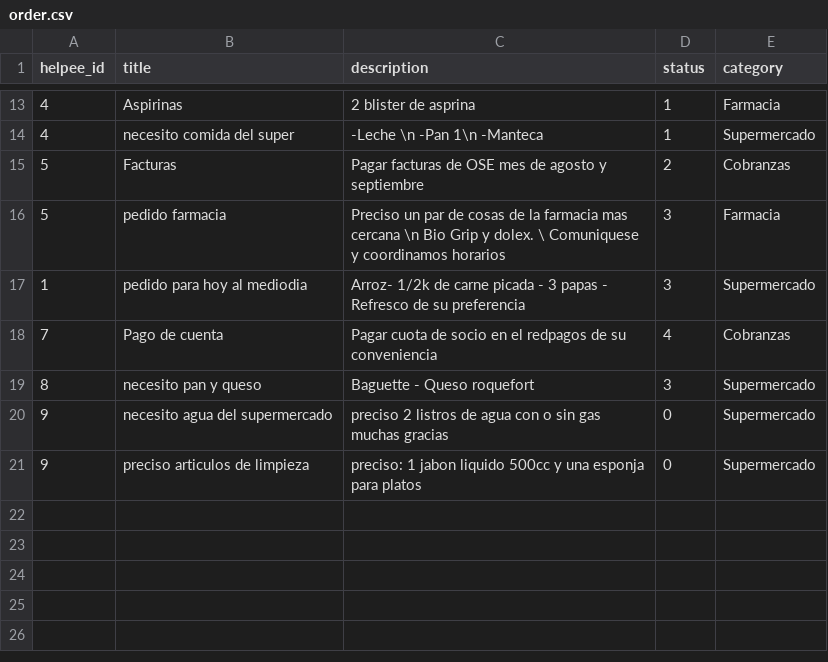
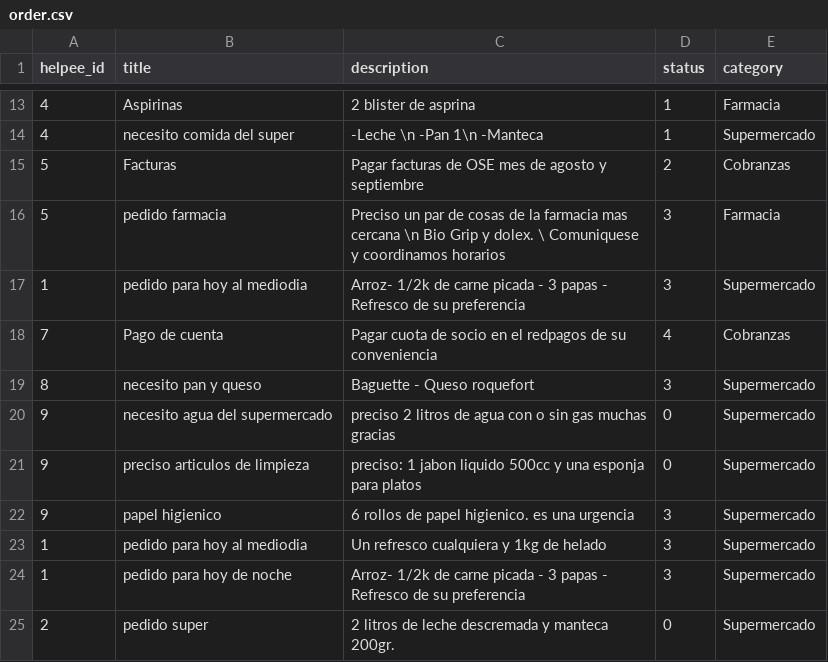
Before and after one commit to NeoCoast/homecourier-backend, a CSV file: lib/seeds/order.csv, drawn as a sheet; only a part is shown, gaps mark what is left out.

```diff
--- a/lib/seeds/order.csv
+++ b/lib/seeds/order.csv
@@ -19,3 +19,7 @@ helpee_id,title,description,status,category
 8,necesito pan y queso,Baguette - Queso roquefort ,3,Supermercado
-9,necesito agua del supermercado,preciso 2 listros de agua con o sin gas muchas gracias,0,Supermercado
+9,necesito agua del supermercado,preciso 2 litros de agua con o sin gas muchas gracias,0,Supermercado
 9,preciso articulos de limpieza,preciso: 1 jabon liquido 500cc y una esponja para platos,0,Supermercado
+9,papel higienico,6 rollos de papel higienico. es una urgencia,3,Supermercado
+1,pedido para hoy al mediodia,Un refresco cualquiera y 1kg de helado,3,Supermercado
+1,pedido para hoy de noche,Arroz- 1/2k de carne picada - 3 papas - Refresco de su preferencia,3,Supermercado
+2,pedido super,2 litros de leche descremada y manteca 200gr.,0,Supermercado
```
Also changed, not shown: lib/seeds/helpee.csv, lib/seeds/notification.csv, 3 other files.
